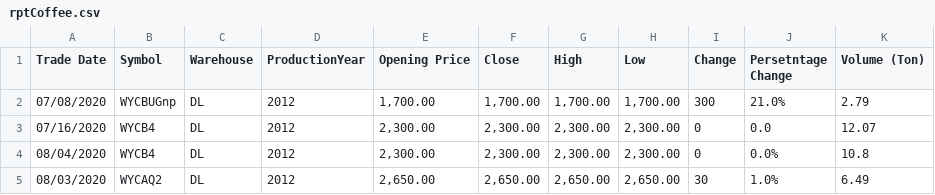
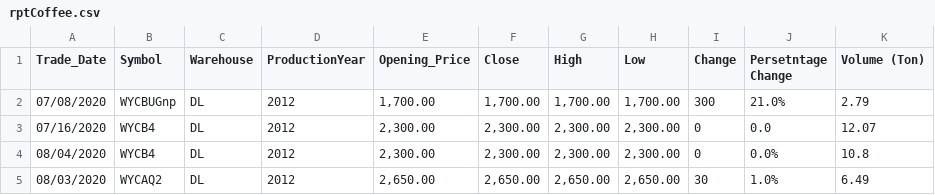
Before and after one commit to salahdin/ECX_dashboard, a CSV file: rptCoffee.csv, drawn as a sheet; only a part is shown.

Commit message:
add:filter for displaying data input(symbol),add:timeline filter

```diff
--- a/rptCoffee.csv
+++ b/rptCoffee.csv
@@ -1,2 +1,2 @@
-Trade Date,Symbol,Warehouse,ProductionYear,Opening Price,Close,High,Low,Change,Persetntage Change,Volume (Ton)
+Trade_Date,Symbol,Warehouse,ProductionYear,Opening_Price,Close,High,Low,Change,Persetntage Change,Volume (Ton)
 07/08/2020,WYCBUGnp,DL,2012,"1,700.00","1,700.00","1,700.00","1,700.00",300,21.0%,2.79
```
Also changed, not shown: 4 other files.
